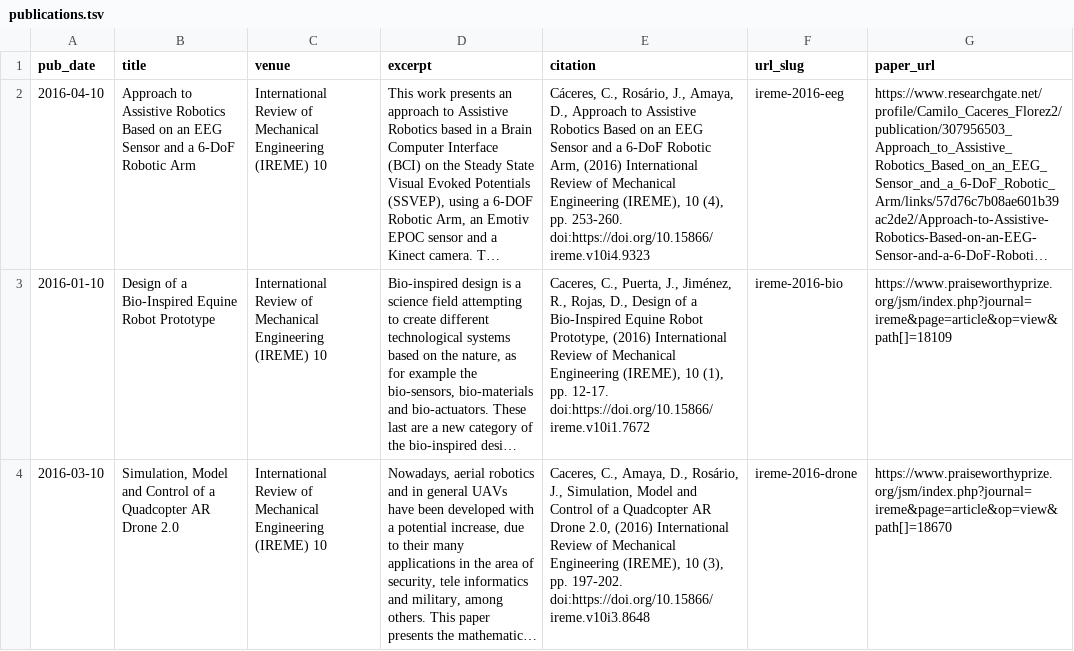
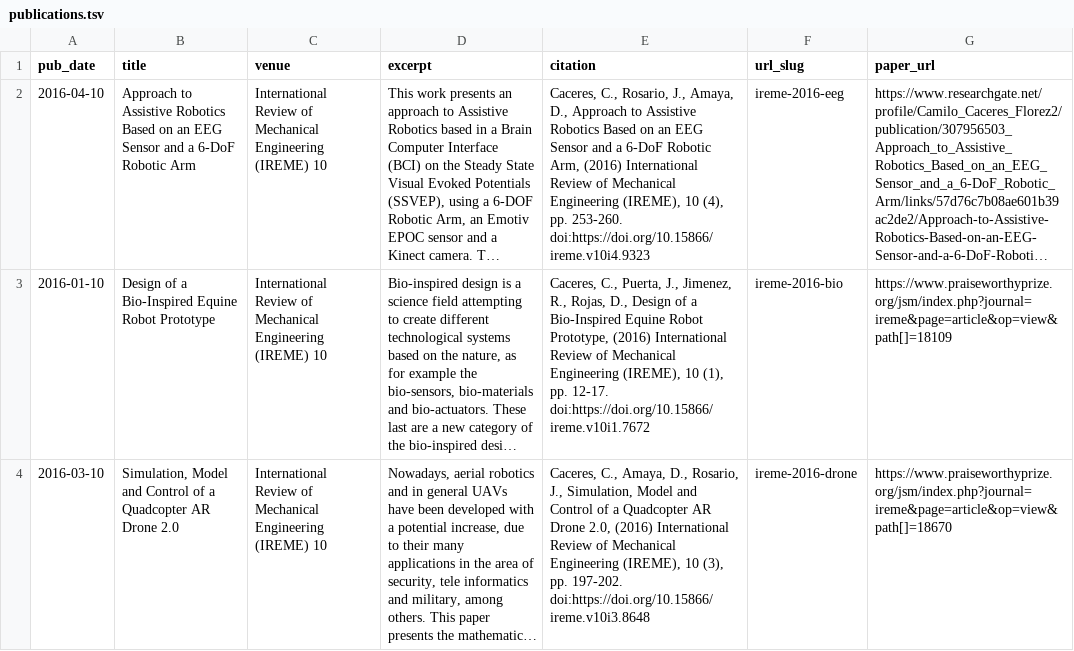
Before and after one commit to camilo-cf/academicpages.github.io, a TSV file: markdown_generator/publications.tsv, drawn as a sheet; only a part is shown; long unchanged cells end in …; the diff covers the shown part only; the diff names each change by its address in the sheet, - before the commit and + after, or states it on an @@ line.

Commit message:
updated not latin codification on publications

```diff
--- a/markdown_generator/publications.tsv
+++ b/markdown_generator/publications.tsv
-E2 (citation): Cáceres, C., Rosário, J., Amaya,…
+E2 (citation): Caceres, C., Rosario, J., Amaya,…
-E3 (citation): …Puerta, J., Jiménez, R., Rojas,…
+E3 (citation): …Puerta, J., Jimenez, R., Rojas,…
-E4 (citation): …Amaya, D., Rosário, J., Simulation,…
+E4 (citation): …Amaya, D., Rosario, J., Simulation,…
```
Also changed, not shown: 6 edited cells elsewhere in this file, 6 other files.
